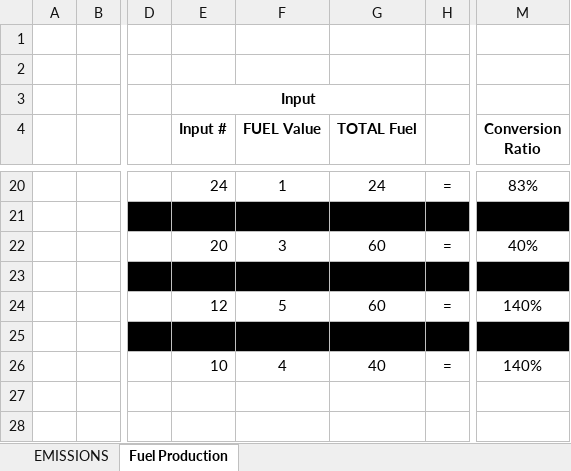
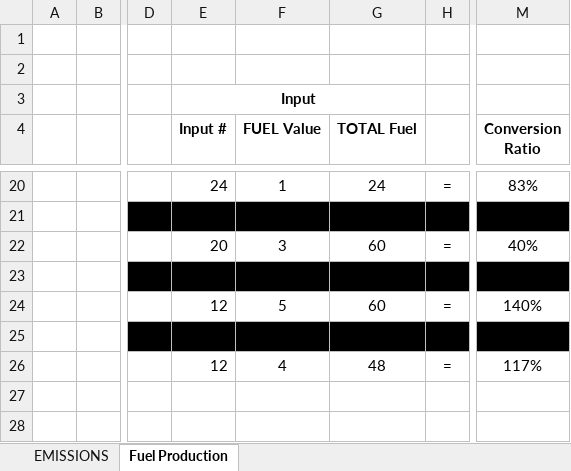
Before and after one commit to TheSAguy/Bio_Industries, an Excel workbook: Bio_Industries/Fuel Values.xlsx, sheet Fuel Production, drawn as a sheet; only a part is shown, gaps mark what is left out; values as stored, in another font and other column widths than the file's, no borders; charts and pictures not drawn; the diff names each change by its address in the sheet, - before the commit and + after, or states it on an @@ line.

```diff
--- a/Bio_Industries/Fuel Values.xlsx (sheet Fuel Production)
+++ b/Bio_Industries/Fuel Values.xlsx (sheet Fuel Production)
-E26 (Input #): 10
+E26 (Input #): 12
-G26 (TOTAL Fuel): 40
+G26 (TOTAL Fuel): 48
-M26 (Conversion Ratio): 140%
+M26 (Conversion Ratio): 117%
```
Also changed, not shown: sheet EMISSIONS, 13 other files.
